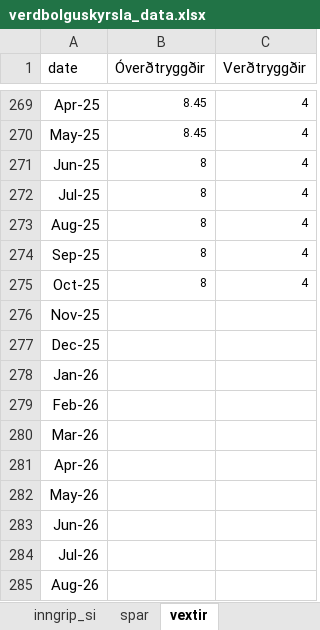
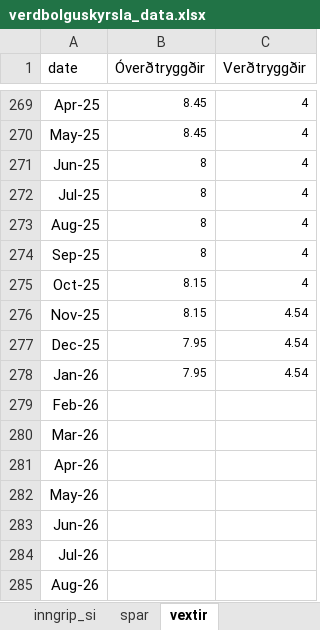
Before and after one commit to hagdeild/verdbolguskyrsla, an Excel workbook: data/verdbolguskyrsla_data.xlsx, sheet vextir, drawn as a sheet; only a part is shown, gaps mark what is left out; values as stored, in another font and other column widths than the file's, no borders; 1 other sheet too large or unreadable and not compared; the diff names each change by its address in the sheet, - before the commit and + after, or states it on an @@ line.

```diff
--- a/data/verdbolguskyrsla_data.xlsx (sheet vextir)
+++ b/data/verdbolguskyrsla_data.xlsx (sheet vextir)
-B275 (Óverðtryggðir): 8
+B275 (Óverðtryggðir): 8.15
-B276 (Óverðtryggðir): (empty)
+B276 (Óverðtryggðir): 8.15
-C276:C278 (Verðtryggðir): (empty)
+C276:C278 (Verðtryggðir): 4.54
-B277:B278 (Óverðtryggðir): (empty)
+B277:B278 (Óverðtryggðir): 7.95
```
Also changed, not shown: sheet meginvextir, sheet spar, 1 other file.
